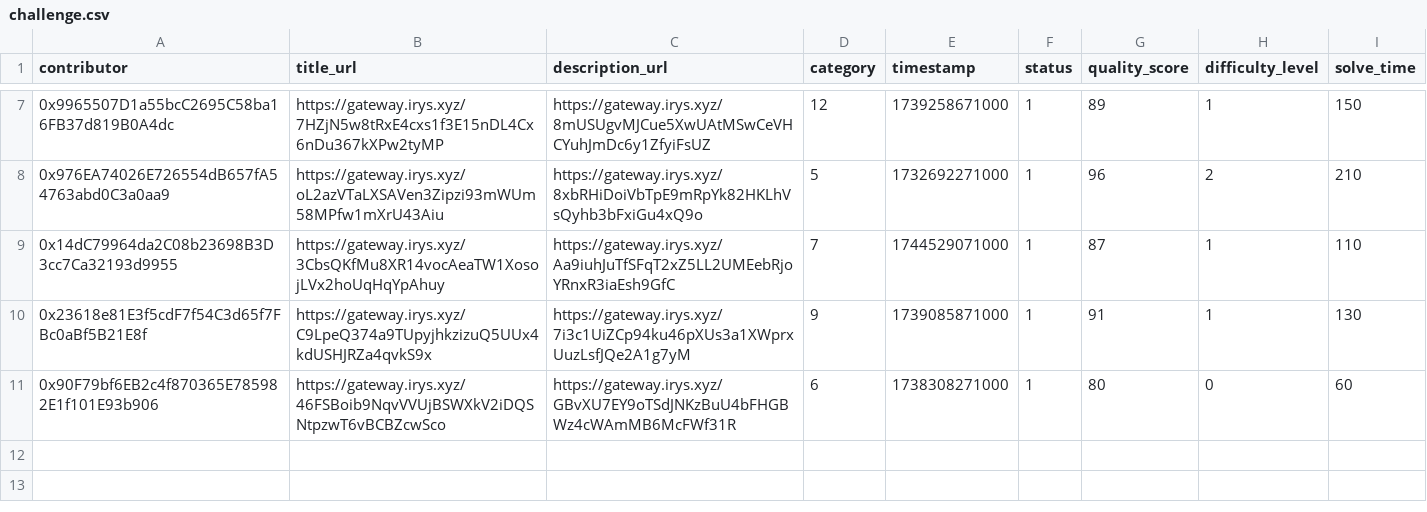
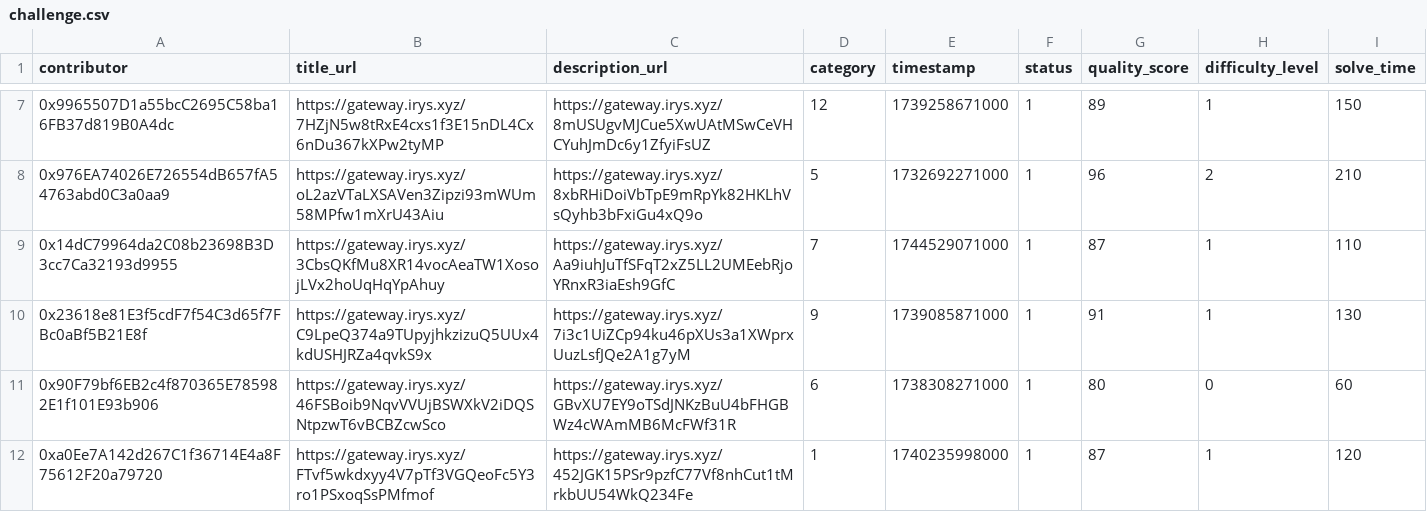
Before and after one commit to SkillChain-The-Reputation-System/skillchain, a CSV file: backend/scripts/challenge.csv, drawn as a sheet; only a part is shown, gaps mark what is left out.

```diff
--- a/backend/scripts/challenge.csv
+++ b/backend/scripts/challenge.csv
@@ -11 +11,2 @@ contributor,title_url,description_url,category,timestamp,status,quality_score,di
 0x90F79bf6EB2c4f870365E785982E1f101E93b906,https://gateway.irys.xyz/46FSBoib9NqvVVUjBSWXkV2iDQSNtpzwT6vBCBZcwSco,https://gateway.irys.xyz/GBvXU7EY9oTSdJNKzBuU4bFHGBWz4cWAmMB6McFWf31R,6,1738308271000,1,80,0,60
+0xa0Ee7A142d267C1f36714E4a8F75612F20a79720,https://gateway.irys.xyz/FTvf5wkdxyy4V7pTf3VGQeoFc5Y3ro1PSxoqSsPMfmof,https://gateway.irys.xyz/452JGK15PSr9pzfC77Vf8nhCut1tMrkbUU54WkQ234Fe,1,1740235998000,1,87,1,120
```
Also changed, not shown: 10 other files.
